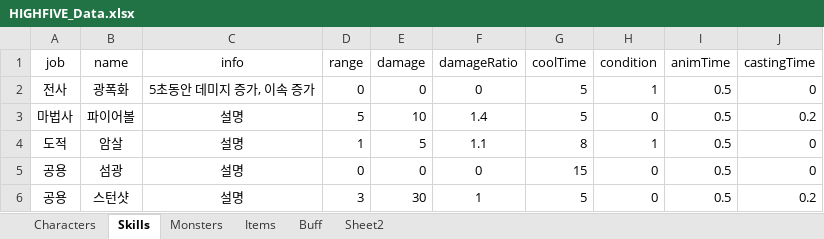
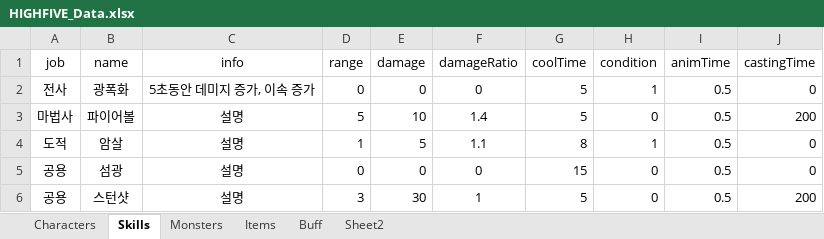
Before and after one commit to oteosuk/HIGHFIVE, an Excel workbook: HIGHFIVE/Assets/Resources/Data/HIGHFIVE_Data.xlsx, sheet Skills, drawn as a sheet; values as stored, in another font and other column widths than the file's, no borders; the diff names each change by its address in the sheet, - before the commit and + after, or states it on an @@ line.

Commit message:
[Mod] ExcelData
엑셀데이터 castingTime 수정

```diff
--- a/HIGHFIVE/Assets/Resources/Data/HIGHFIVE_Data.xlsx (sheet Skills)
+++ b/HIGHFIVE/Assets/Resources/Data/HIGHFIVE_Data.xlsx (sheet Skills)
-J3 (castingTime): 0.2
+J3 (castingTime): 200
-J6 (castingTime): 0.2
+J6 (castingTime): 200
```
Also changed, not shown: 2 other files.
